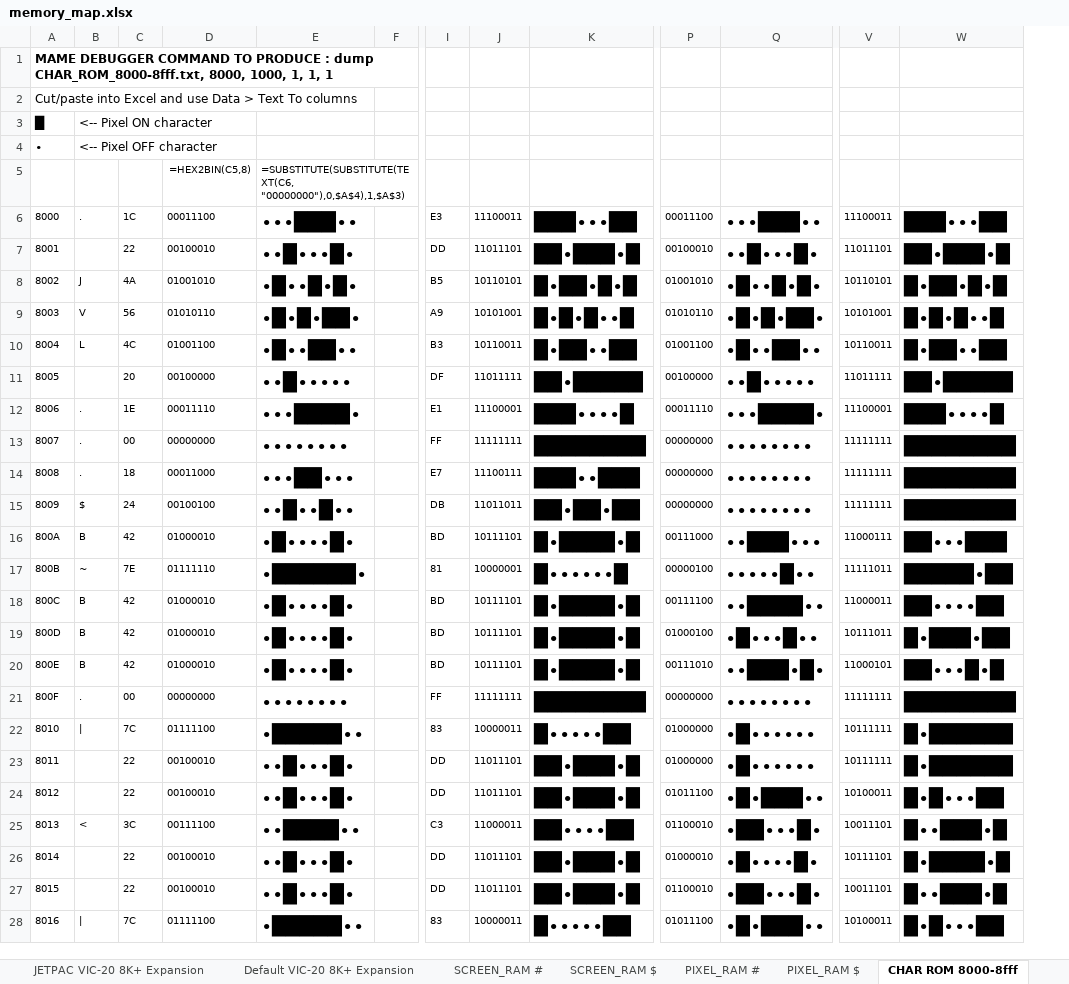
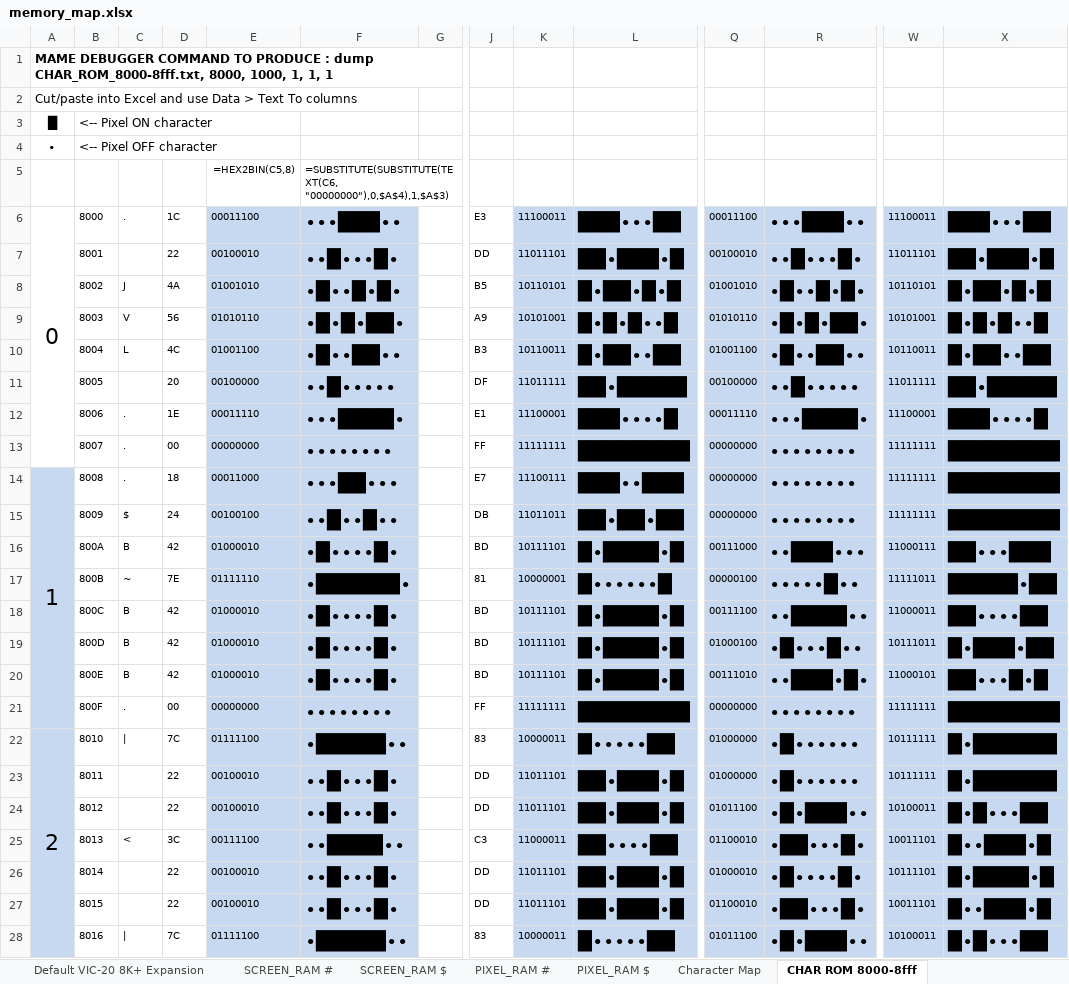
Before and after one commit to phillipeaton/JETPAC_VIC-20_disassembly, an Excel workbook: memory_map.xlsx, sheet CHAR ROM 8000-8fff, drawn as a sheet; only a part is shown, gaps mark what is left out; values as stored, in another font and other column widths than the file's, no borders; removed rows and columns are numbered as before the commit, all else as after; rows hold the shown columns only; the diff covers the shown part only; the diff names each change by its address in the sheet, - before the commit and + after, or states it on an @@ line.

```diff
--- a/memory_map.xlsx (sheet CHAR ROM 8000-8fff)
+++ b/memory_map.xlsx (sheet CHAR ROM 8000-8fff)
+sheet tab: Character Map
+column A, rows 3-22: █ | ∙ |  | 0 |  |  |  |  |  |  |  | 1 |  |  |  |  |  |  |  | 2
+row 1: MAME DEBUGGER COMMAND TO PRODUCE : dump CHAR_ROM_8000-8fff.txt, 8000, 1000, 1, 1, 1
+row 2: Cut/paste into Excel and use Data > Text To columns
-B3: MAME DEBUGGER COMMAND TO PRODUCE : dump CHAR_ROM_8000-8fff.txt, 8000, 1000, 1, 1, 1
+B3: <-- Pixel ON character
-B3 bold: on
+B3 bold: off
-B4: Cut/paste into Excel and use Data > Text To columns
+B4: <-- Pixel OFF character
-row 3: █ | <-- Pixel ON character
-row 4: ∙ | <-- Pixel OFF character
-E6:F28 fill: none
+E6:F28 fill: #C6D9F1
-K6:L28 fill: none
+K6:L28 fill: #C6D9F1
-Q6:R28 fill: none
+Q6:R28 fill: #C6D9F1
-W6:X28 fill: none
+W6:X28 fill: #C6D9F1
```
Also changed, not shown: cell formats elsewhere in this sheet, sheet UDGs, sheet Memory Trace, formulas that keep their value, charts or pictures, 5 other files.
